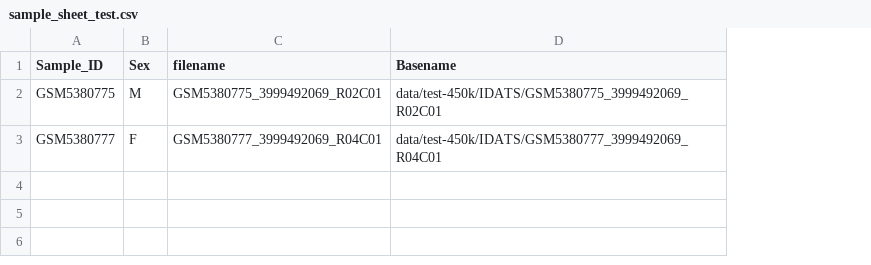
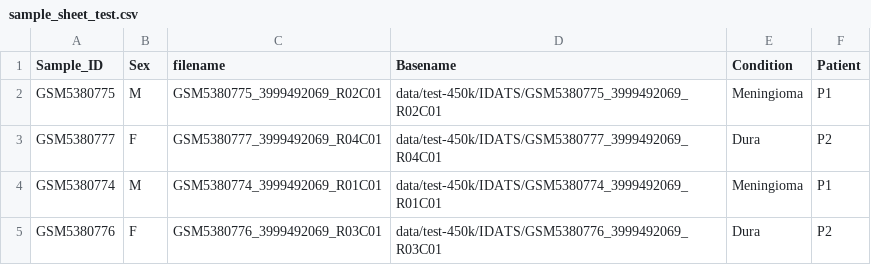
Before and after one commit to Aggarwal-Ayush/dna-methylation-analysis, a CSV file: data/test-450k/sample_sheet_test.csv, drawn as a sheet; the diff names each change by its address in the sheet, - before the commit and + after, or states it on an @@ line.

Commit message:
Test run with differential methylation

```diff
--- a/data/test-450k/sample_sheet_test.csv
+++ b/data/test-450k/sample_sheet_test.csv
+column E (Condition), rows 2-3: Meningioma | Dura
+column F (Patient), rows 2-3: P1 | P2
+row 4: GSM5380774 | M | GSM5380774_3999492069_R01C01 | data/test-450k/IDATS/GSM5380774_3999492069_R01C01 | Meningioma | P1
+row 5: GSM5380776 | F | GSM5380776_3999492069_R03C01 | data/test-450k/IDATS/GSM5380776_3999492069_R03C01 | Dura | P2
```
Also changed, not shown: 6 other files.
